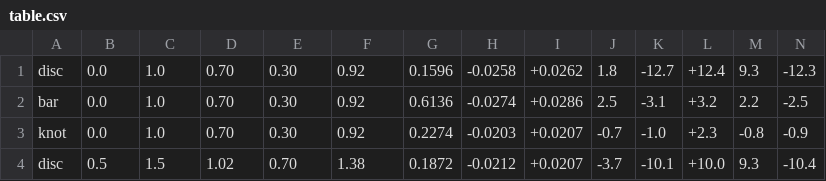
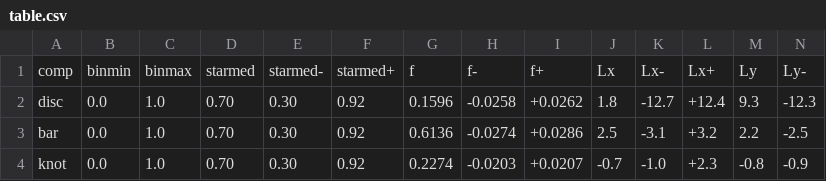
Before and after one commit to michael-petersen/BarGMM, a CSV file: data/apogee/fits/table.csv, drawn as a sheet; only a part is shown; the shorter side is filled out with more unchanged rows; rows hold the shown columns only; the diff names each change by its address in the sheet, - before the commit and + after, or states it on an @@ line.

```diff
--- a/data/apogee/fits/table.csv
+++ b/data/apogee/fits/table.csv
+row 1: comp | binmin | binmax | starmed | starmed- | starmed+ | f | f- | f+ | Lx | Lx- | Lx+ | Ly | Ly-
```
Also changed, not shown: data/barmock/fits/table_apog0.csv, data/barmock/fits/table_apog1.csv, 22 other files.
